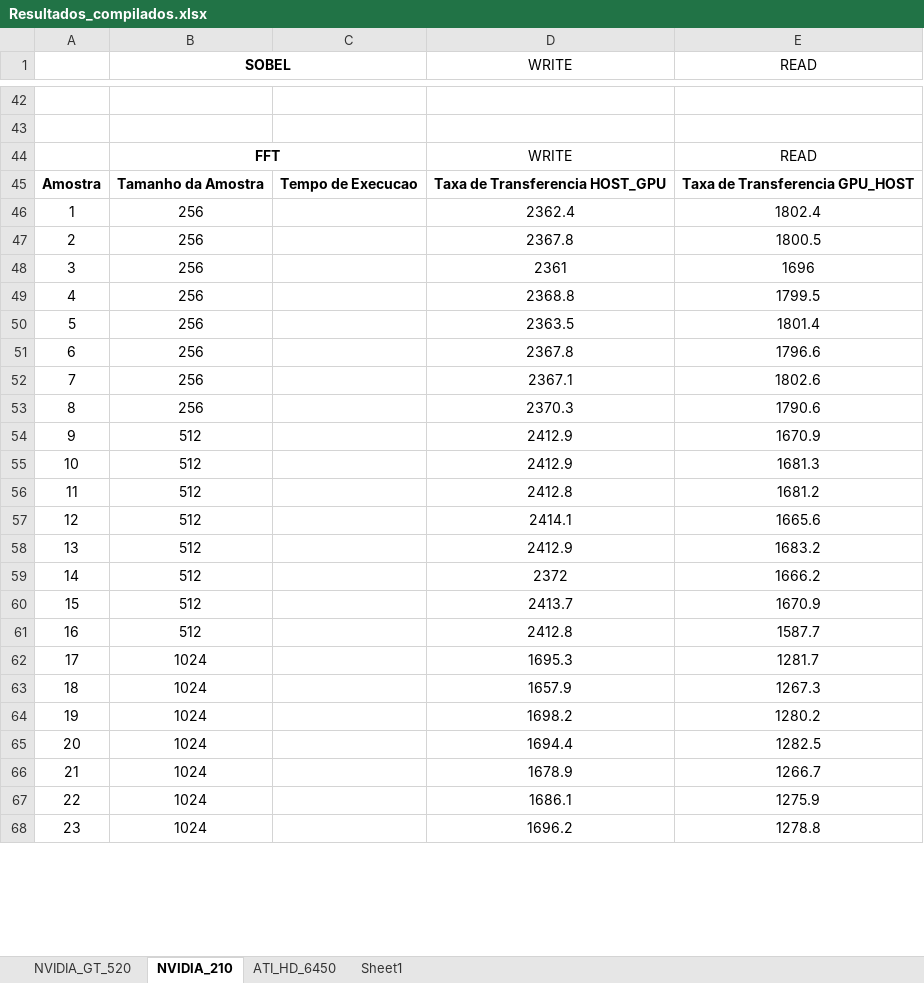
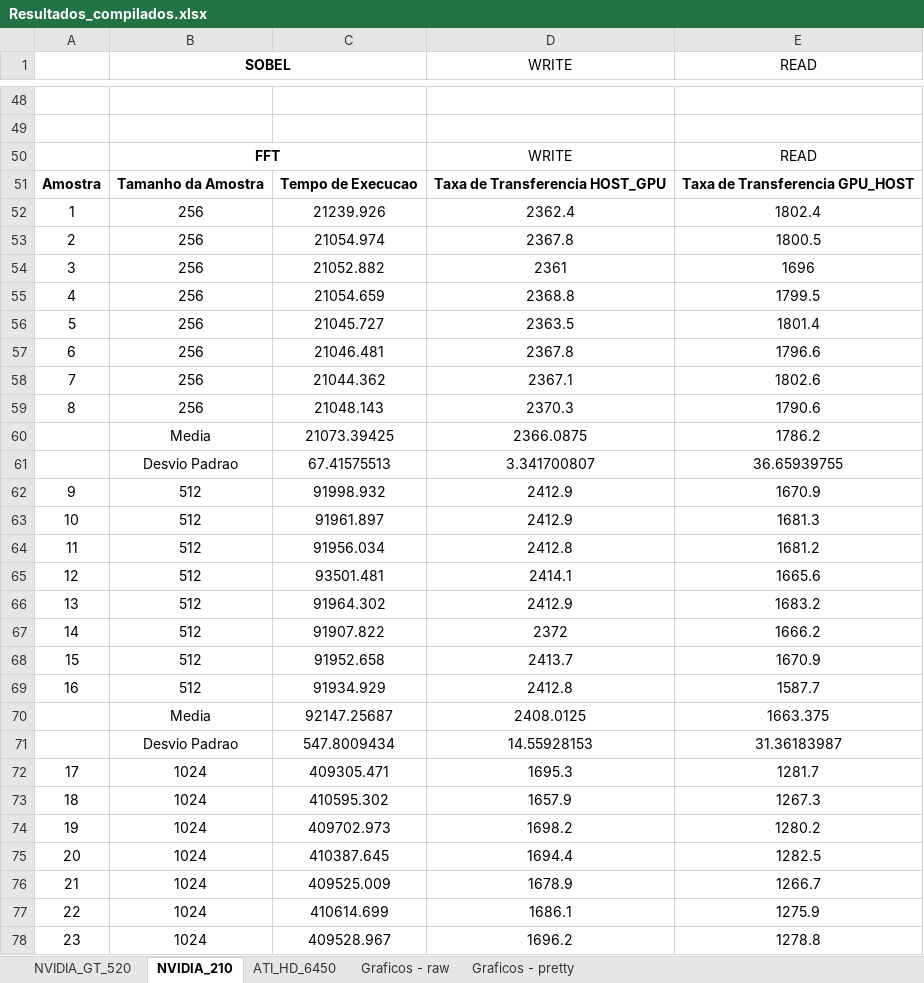
Before and after one commit to kevingmq/darlisson-tcc13, an Excel workbook: RESULTS/Resultados_compilados.xlsx, sheet NVIDIA_210, drawn as a sheet; only a part is shown, gaps mark what is left out; values as stored, in another font and other column widths than the file's, no borders; table styles not drawn; addresses are those after the commit; the diff covers the shown part only; the diff names each change by its address in the sheet, - before the commit and + after, or states it on an @@ line.

```diff
--- a/RESULTS/Resultados_compilados.xlsx (sheet NVIDIA_210)
+++ b/RESULTS/Resultados_compilados.xlsx (sheet NVIDIA_210)
-sheet tab: Sheet1
+sheet tab: Graficos - raw
+sheet tab: Graficos - pretty
-C52: (empty)
+C52: 21239.926
-C53: (empty)
+C53: 21054.974
-C54: (empty)
+C54: 21052.882
-C55: (empty)
+C55: 21054.659
-C56: (empty)
+C56: 21045.727
-C57: (empty)
+C57: 21046.481
-C58: (empty)
+C58: 21044.362
-C59: (empty)
+C59: 21048.143
+row 60:  | Media | 21073.39425 | 2366.0875 | 1786.2
+row 61:  | Desvio Padrao | 67.41575513 | 3.341700807 | 36.65939755
-C62: (empty)
+C62: 91998.932
-C63: (empty)
+C63: 91961.897
-C64: (empty)
+C64: 91956.034
-C65: (empty)
+C65: 93501.481
-C66: (empty)
+C66: 91964.302
-C67: (empty)
+C67: 91907.822
-C68: (empty)
+C68: 91952.658
-C69: (empty)
+C69: 91934.929
+row 70:  | Media | 92147.25687 | 2408.0125 | 1663.375
+row 71:  | Desvio Padrao | 547.8009434 | 14.55928153 | 31.36183987
-C72: (empty)
+C72: 409305.471
-C73: (empty)
+C73: 410595.302
-C74: (empty)
+C74: 409702.973
-C75: (empty)
+C75: 410387.645
-C76: (empty)
+C76: 409525.009
-C77: (empty)
+C77: 410614.699
-C78: (empty)
+C78: 409528.967
```
Also changed, not shown: 11 added rows, 1 removed row and 49 edited cells elsewhere in this sheet, sheet NVIDIA_GT_520, sheet ATI_HD_6450, charts or pictures, 29 other files.
